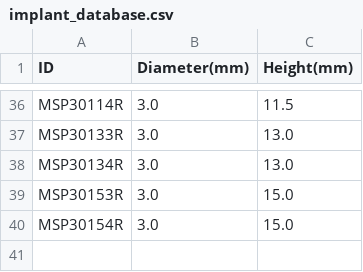
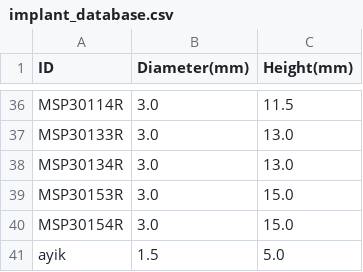
Before and after one commit to mohfarid99/dental-implant-program, a CSV file: implant_database.csv, drawn as a sheet; only a part is shown, gaps mark what is left out.

```diff
--- a/implant_database.csv
+++ b/implant_database.csv
@@ -40 +40,2 @@ MSP30153R,3.0,15.0
 MSP30154R,3.0,15.0
+ayik,1.5,5.0
```
Also changed, not shown: 2 other files.
